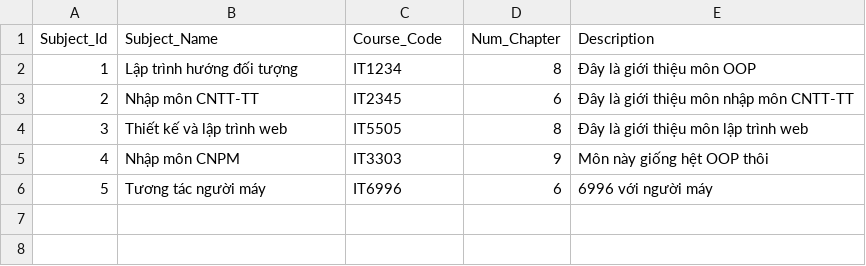
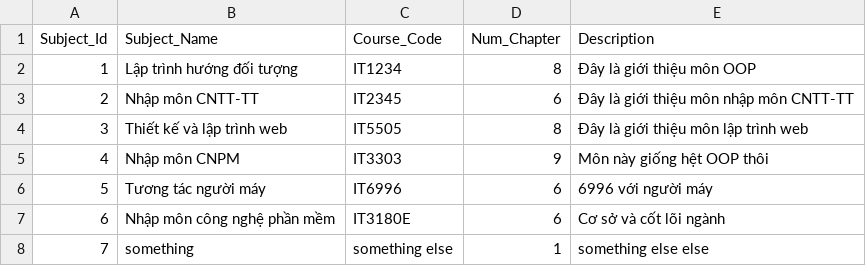
Before and after one commit to NguyenQuangMinh0504/he_thong_tao_de_thi_cho_giao_vien, a CSV file: database/Subject/Subject.csv, drawn as a sheet.

```diff
--- a/database/Subject/Subject.csv
+++ b/database/Subject/Subject.csv
@@ -6 +6,3 @@ Subject_Id,Subject_Name,Course_Code,Num_Chapter,Description
 5,Tương tác người máy,IT6996,6,6996 với người máy
+6,Nhập môn công nghệ phần mềm,IT3180E,6,Cơ sở và cốt lõi ngành
+7,something,something else,1,something else else
```
Also changed, not shown: database/Exam/Exam.csv, 11 other files.
